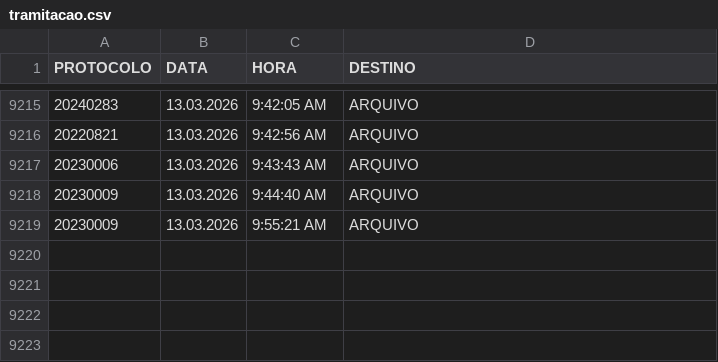
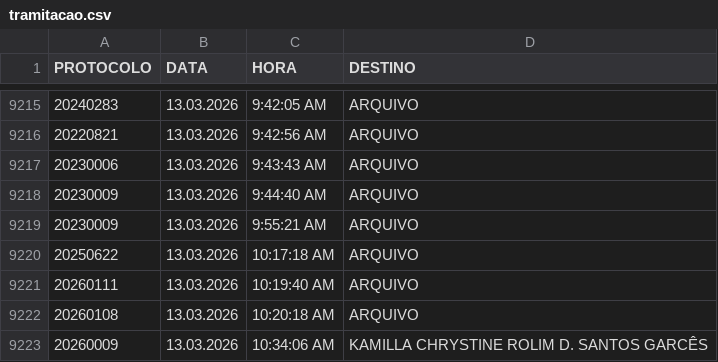
Before and after one commit to VisaAnapolis/APP, a CSV file: data/tramitacao.csv, drawn as a sheet; only a part is shown, gaps mark what is left out; the diff names each change by its address in the sheet, - before the commit and + after, or states it on an @@ line.

```diff
--- a/data/tramitacao.csv
+++ b/data/tramitacao.csv
+row 9220: 20250622 | 13.03.2026 | 10:17:18 AM | ARQUIVO
+row 9221: 20260111 | 13.03.2026 | 10:19:40 AM | ARQUIVO
+row 9222: 20260108 | 13.03.2026 | 10:20:18 AM | ARQUIVO
+row 9223: 20260009 | 13.03.2026 | 10:34:06 AM | KAMILLA CHRYSTINE ROLIM D. SANTOS GARCÊS
```
Also changed, not shown: data/protocolo.csv, data/rdpf.csv, 29 other files.
